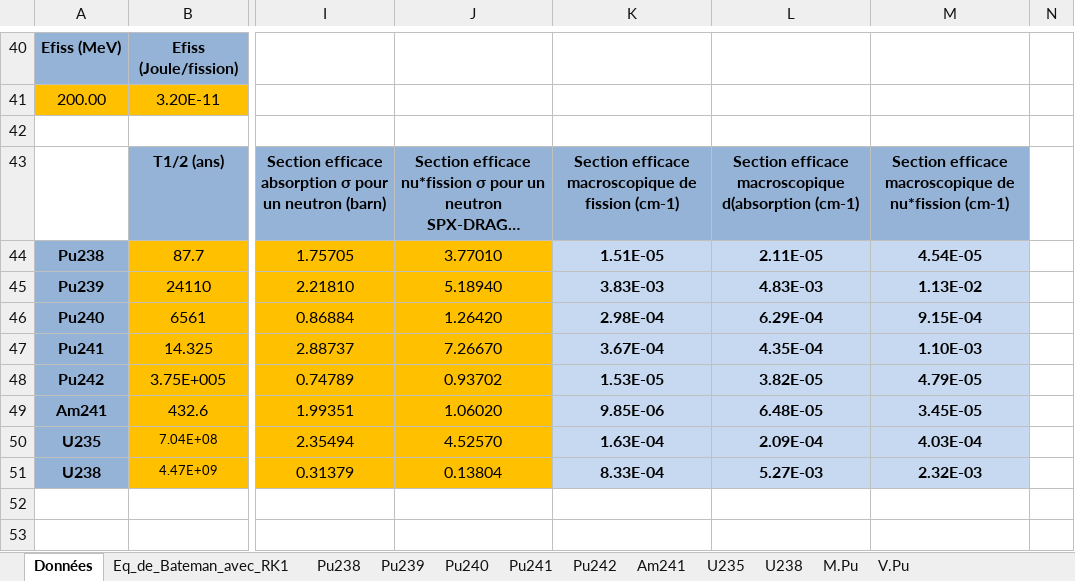
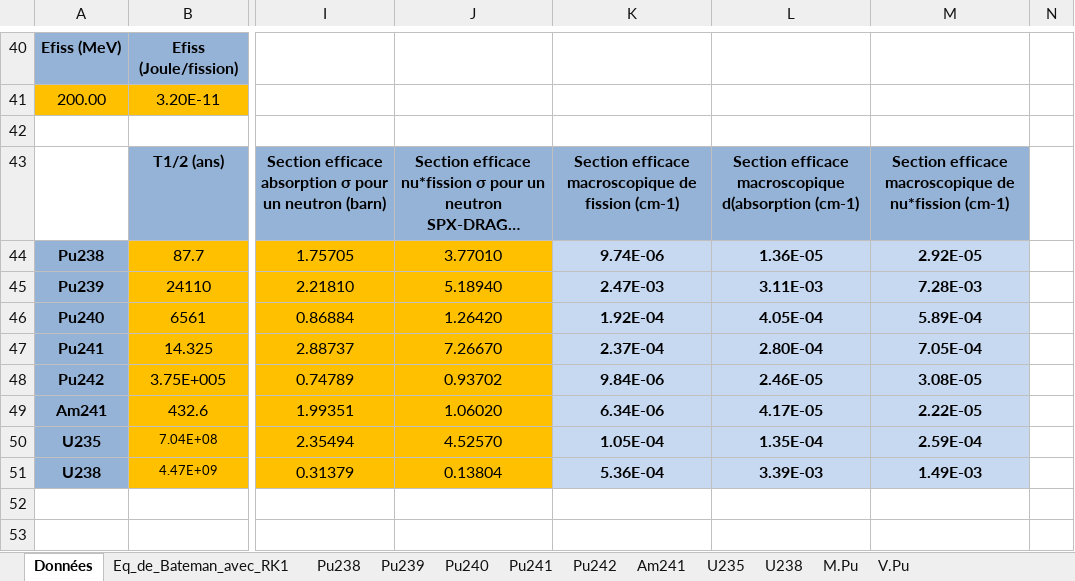
Before and after one commit to phjacquet/physor-smr-fbo, an Excel workbook: Philippe/Eq de bateman avec flux.xlsm, sheet Données, drawn as a sheet; only a part is shown, gaps mark what is left out; long unchanged cells end in …; values as stored, in another font and other column widths than the file's, no borders; charts and pictures and conditional formats not drawn; the diff covers the shown part only; the diff names each change by its address in the sheet, - before the commit and + after, or states it on an @@ line.

```diff
--- a/Philippe/Eq de bateman avec flux.xlsm (sheet Données)
+++ b/Philippe/Eq de bateman avec flux.xlsm (sheet Données)
-K44: 1.51E-05
+K44: 9.74E-06
-L44: 2.11E-05
+L44: 1.36E-05
-M44: 4.54E-05
+M44: 2.92E-05
-K45: 3.83E-03
+K45: 2.47E-03
-L45: 4.83E-03
+L45: 3.11E-03
-M45: 1.13E-02
+M45: 7.28E-03
-K46: 2.98E-04
+K46: 1.92E-04
-L46: 6.29E-04
+L46: 4.05E-04
-M46: 9.15E-04
+M46: 5.89E-04
-K47: 3.67E-04
+K47: 2.37E-04
-L47: 4.35E-04
+L47: 2.80E-04
-M47: 1.10E-03
+M47: 7.05E-04
-K48: 1.53E-05
+K48: 9.84E-06
-L48: 3.82E-05
+L48: 2.46E-05
-M48: 4.79E-05
+M48: 3.08E-05
-K49: 9.85E-06
+K49: 6.34E-06
-L49: 6.48E-05
+L49: 4.17E-05
-M49: 3.45E-05
+M49: 2.22E-05
-K50: 1.63E-04
+K50: 1.05E-04
-L50: 2.09E-04
+L50: 1.35E-04
-M50: 4.03E-04
+M50: 2.59E-04
-K51: 8.33E-04
+K51: 5.36E-04
-L51: 5.27E-03
+L51: 3.39E-03
-M51: 2.32E-03
+M51: 1.49E-03
```
Also changed, not shown: 3 added rows, 3 removed rows, 23 edited cells and cell formats elsewhere in this sheet, charts or pictures, Philippe/Mod.Math.xlsm, 6 other files.
